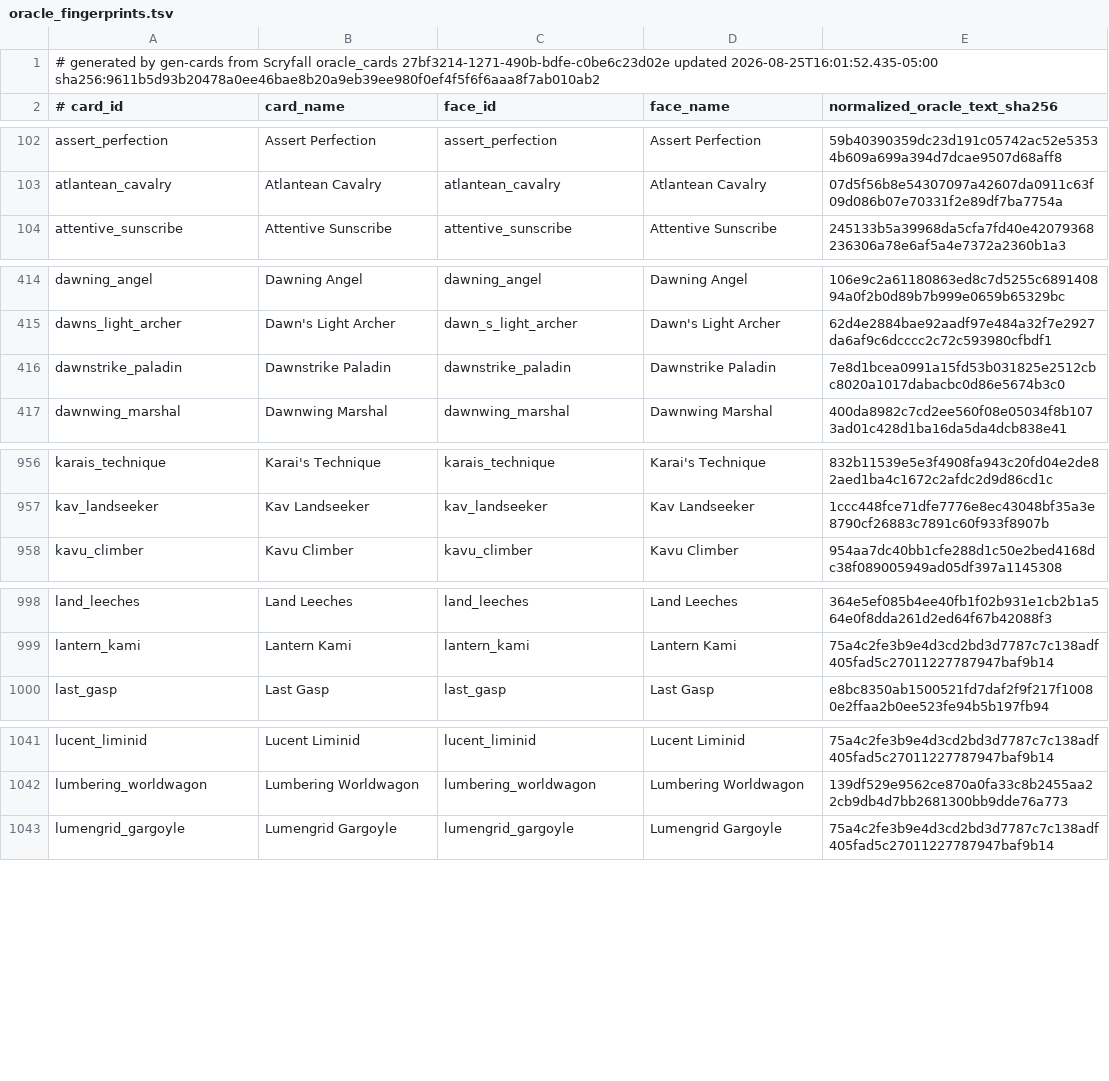
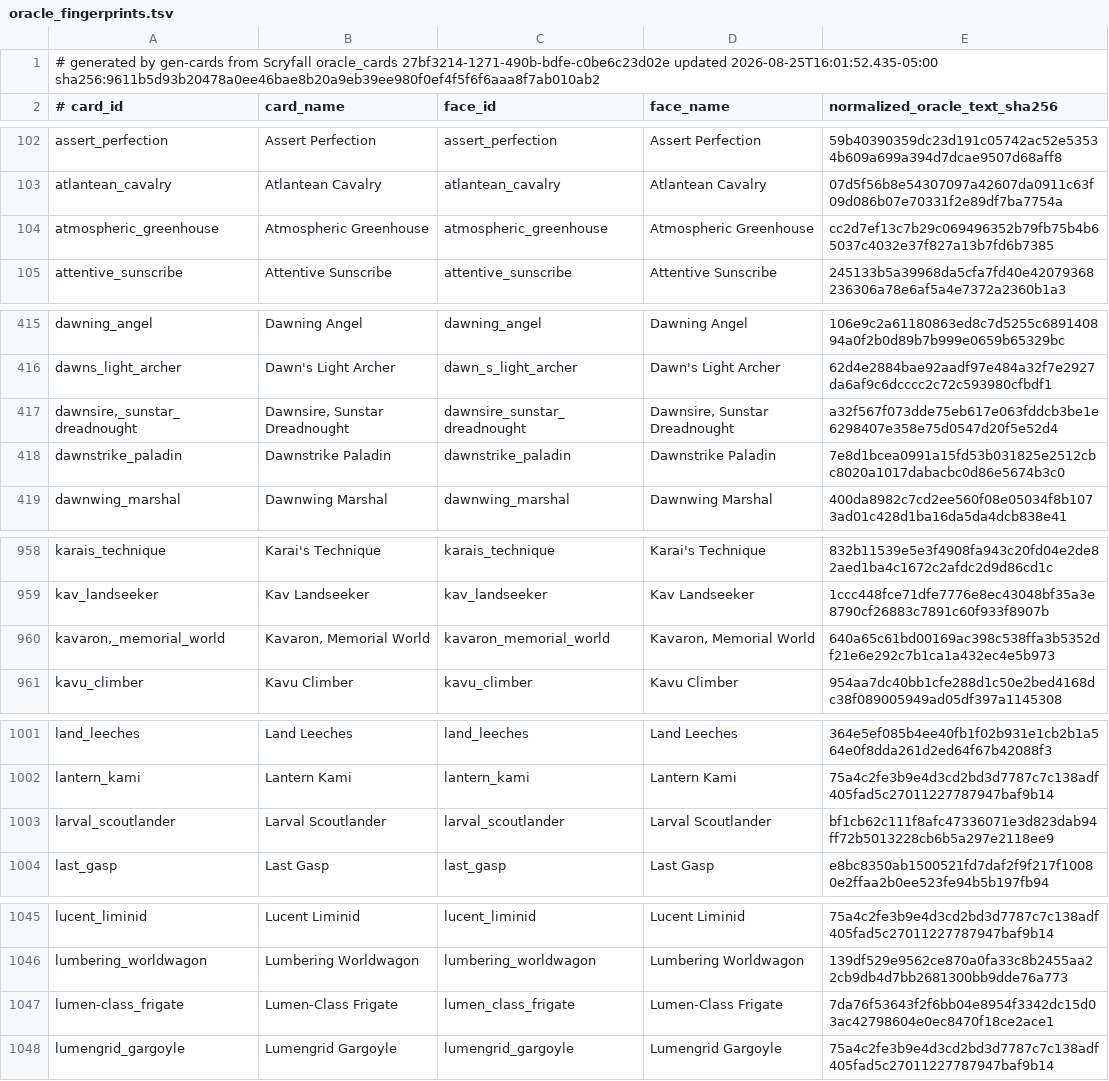
Before and after one commit to pizzaninja188/Cockatrice, a TSV file: tricerules/tricerules-cards/presentation/oracle_fingerprints.tsv, drawn as a sheet; only a part is shown, gaps mark what is left out; the diff covers the shown part only.

Commit message:
Add Station threshold batch for Standard cards (#423)

```diff
--- a/tricerules/tricerules-cards/presentation/oracle_fingerprints.tsv
+++ b/tricerules/tricerules-cards/presentation/oracle_fingerprints.tsv
@@ -103,2 +103,3 @@ assert_perfection	Assert Perfection	assert_perfection	Assert Perfection	59b40390
 atlantean_cavalry	Atlantean Cavalry	atlantean_cavalry	Atlantean Cavalry	07d5f56b8e54307097a42607da0911c63f09d086b07e70331f2e89df7ba7754a
+atmospheric_greenhouse	Atmospheric Greenhouse	atmospheric_greenhouse	Atmospheric Greenhouse	cc2d7ef13c7b29c069496352b79fb75b4b65037c4032e37f827a13b7fd6b7385
 attentive_sunscribe	Attentive Sunscribe	attentive_sunscribe	Attentive Sunscribe	245133b5a39968da5cfa7fd40e42079368236306a78e6af5a4e7372a2360b1a3
@@ -415,2 +416,3 @@ dawning_angel	Dawning Angel	dawning_angel	Dawning Angel	106e9c2a61180863ed8c7d52
 dawns_light_archer	Dawn's Light Archer	dawn_s_light_archer	Dawn's Light Archer	62d4e2884bae92aadf97e484a32f7e2927da6af9c6dcccc2c72c593980cfbdf1
+dawnsire,_sunstar_dreadnought	Dawnsire, Sunstar Dreadnought	dawnsire_sunstar_dreadnought	Dawnsire, Sunstar Dreadnought	a32f567f073dde75eb617e063fddcb3be1e6298407e358e75d0547d20f5e52d4
 dawnstrike_paladin	Dawnstrike Paladin	dawnstrike_paladin	Dawnstrike Paladin	7e8d1bcea0991a15fd53b031825e2512cbc8020a1017dabacbc0d86e5674b3c0
@@ -957,2 +959,3 @@ karais_technique	Karai's Technique	karais_technique	Karai's Technique	832b11539e
 kav_landseeker	Kav Landseeker	kav_landseeker	Kav Landseeker	1ccc448fce71dfe7776e8ec43048bf35a3e8790cf26883c7891c60f933f8907b
+kavaron,_memorial_world	Kavaron, Memorial World	kavaron_memorial_world	Kavaron, Memorial World	640a65c61bd00169ac398c538ffa3b5352df21e6e292c7b1ca1a432ec4e5b973
 kavu_climber	Kavu Climber	kavu_climber	Kavu Climber	954aa7dc40bb1cfe288d1c50e2bed4168dc38f089005949ad05df397a1145308
@@ -999,2 +1002,3 @@ land_leeches	Land Leeches	land_leeches	Land Leeches	364e5ef085b4ee40fb1f02b931e1
 lantern_kami	Lantern Kami	lantern_kami	Lantern Kami	75a4c2fe3b9e4d3cd2bd3d7787c7c138adf405fad5c27011227787947baf9b14
+larval_scoutlander	Larval Scoutlander	larval_scoutlander	Larval Scoutlander	bf1cb62c111f8afc47336071e3d823dab94ff72b5013228cb6b5a297e2118ee9
 last_gasp	Last Gasp	last_gasp	Last Gasp	e8bc8350ab1500521fd7daf2f9f217f10080e2ffaa2b0ee523fe94b5b197fb94
@@ -1042,2 +1046,3 @@ lucent_liminid	Lucent Liminid	lucent_liminid	Lucent Liminid	75a4c2fe3b9e4d3cd2bd
 lumbering_worldwagon	Lumbering Worldwagon	lumbering_worldwagon	Lumbering Worldwagon	139df529e9562ce870a0fa33c8b2455aa22cb9db4d7bb2681300bb9dde76a773
+lumen-class_frigate	Lumen-Class Frigate	lumen_class_frigate	Lumen-Class Frigate	7da76f53643f2f6bb04e8954f3342dc15d03ac42798604e0ec8470f18ce2ace1
 lumengrid_gargoyle	Lumengrid Gargoyle	lumengrid_gargoyle	Lumengrid Gargoyle	75a4c2fe3b9e4d3cd2bd3d7787c7c138adf405fad5c27011227787947baf9b14
```
Also changed, not shown: 4 added rows elsewhere in this file, 19 other files.
